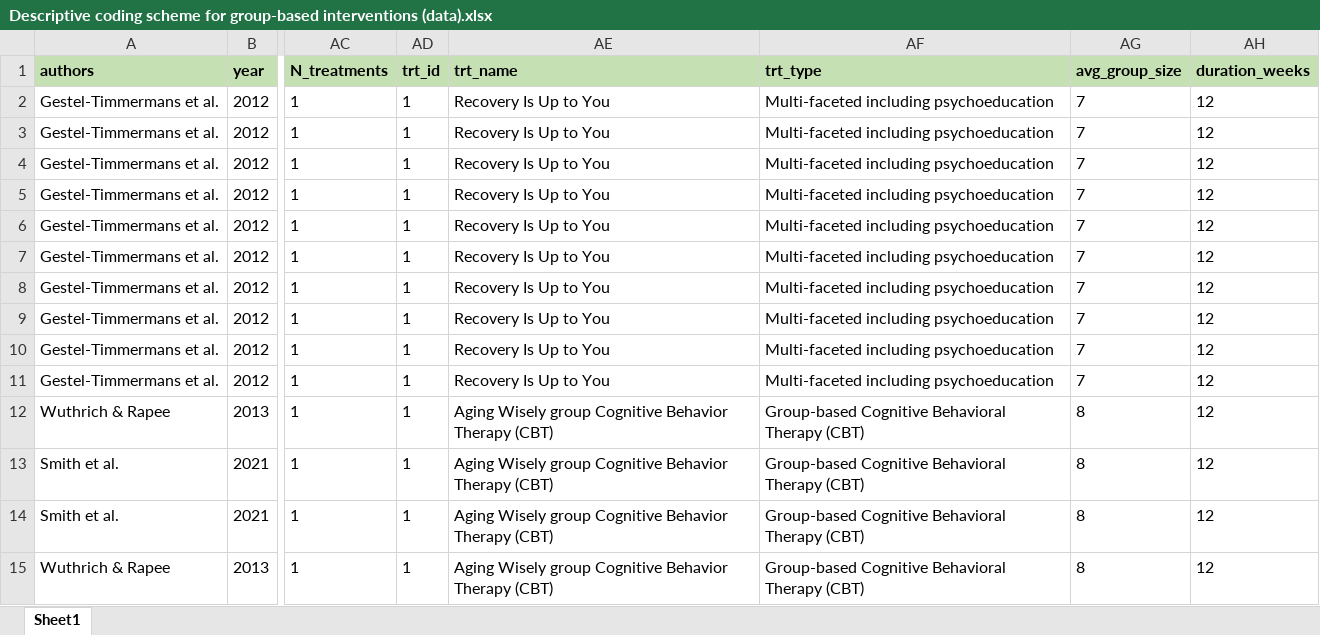
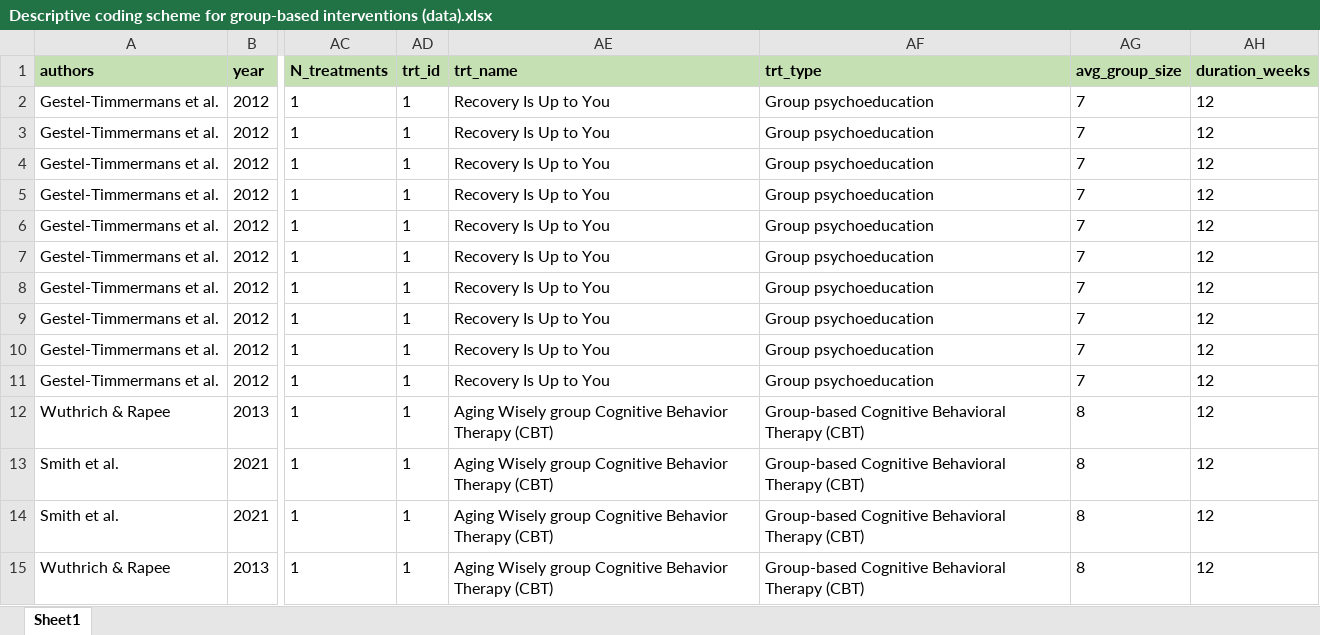
Before and after one commit to MikkelVembye/Group-based-interventions, an Excel workbook: ES calc/Descriptive coding scheme for group-based interventions (data).xlsx, sheet Sheet1, drawn as a sheet; only a part is shown, gaps mark what is left out; values as stored, in another font and other column widths than the file's, no borders; the diff covers the shown part only; the diff names each change by its address in the sheet, - before the commit and + after, or states it on an @@ line.

```diff
--- a/ES calc/Descriptive coding scheme for group-based interventions (data).xlsx (sheet Sheet1)
+++ b/ES calc/Descriptive coding scheme for group-based interventions (data).xlsx (sheet Sheet1)
-AF2:AF11 (trt_type): Multi-faceted including psychoeducation
+AF2:AF11 (trt_type): Group psychoeducation
```
Also changed, not shown: 24 edited cells elsewhere in this sheet.
